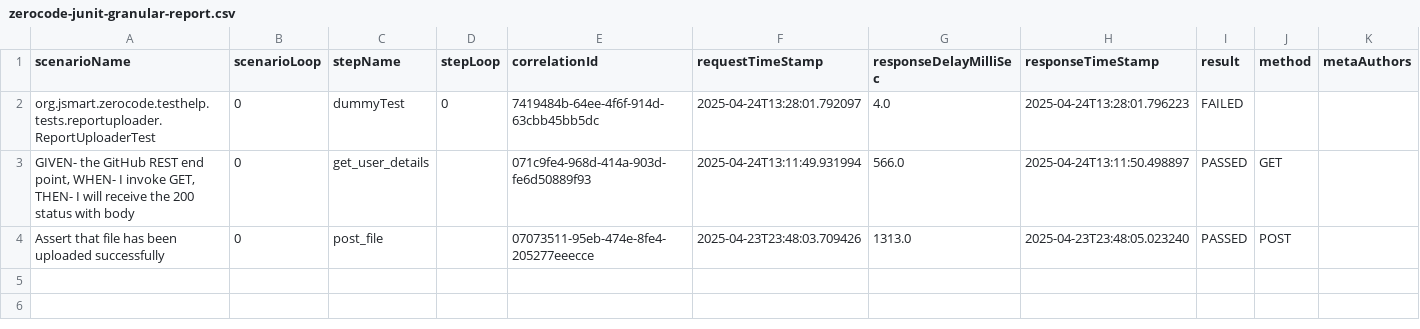
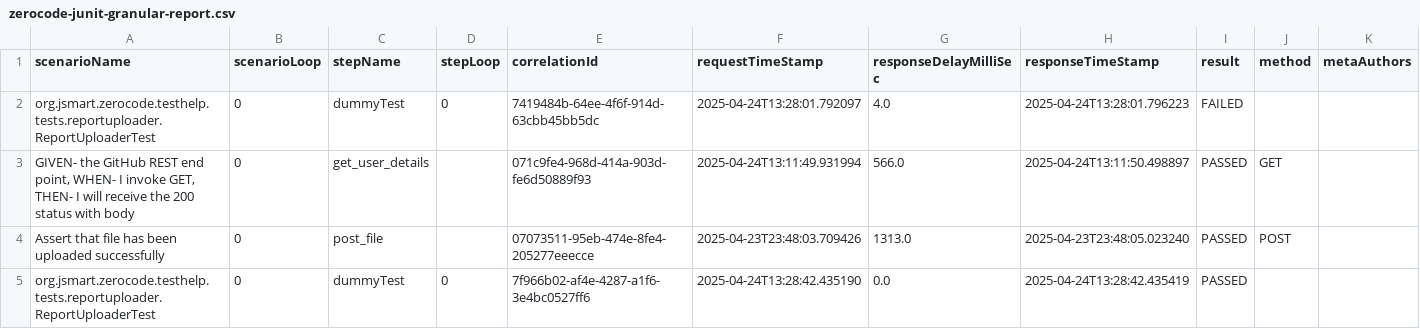
Before and after one commit to panigr/zerocode-test-reports, a CSV file: zerocode-junit-granular-report.csv, drawn as a sheet; only a part is shown; rows hold the shown columns only; the diff names each change by its address in the sheet, - before the commit and + after, or states it on an @@ line.

```diff
--- a/zerocode-junit-granular-report.csv
+++ b/zerocode-junit-granular-report.csv
+row 5: org.jsmart.zerocode.testhelp.tests.reportuploader.ReportUploaderTest | 0 | dummyTest | 0 | 7f966b02-af4e-4287-a1f6-3e4bc0527ff6 | 2025-04-24T13:28:42.435190 | 0.0 | 2025-04-24T13:28:42.435419 | PASSED
```
Also changed, not shown: 1 other file.
